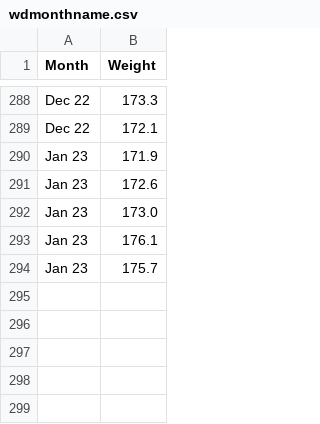
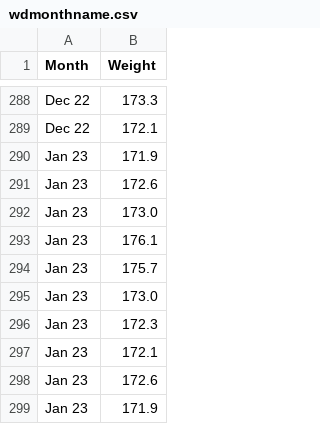
Before and after one commit to Damian89/Python, a CSV file: boxplot/wdmonthname.csv, drawn as a sheet; only a part is shown, gaps mark what is left out.

```diff
--- a/boxplot/wdmonthname.csv
+++ b/boxplot/wdmonthname.csv
@@ -294 +294,6 @@ Jan 23,176.1
 Jan 23,175.7
+Jan 23,173.0
+Jan 23,172.3
+Jan 23,172.1
+Jan 23,172.6
+Jan 23,171.9
```
Also changed, not shown: timeSeries/kcases_week_withDate.csv.
